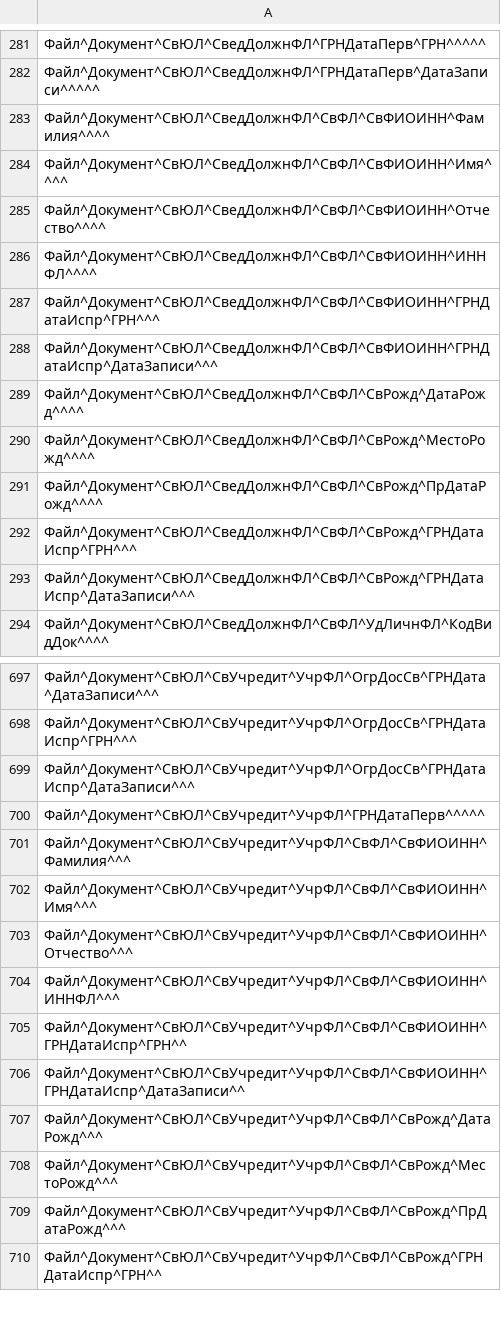
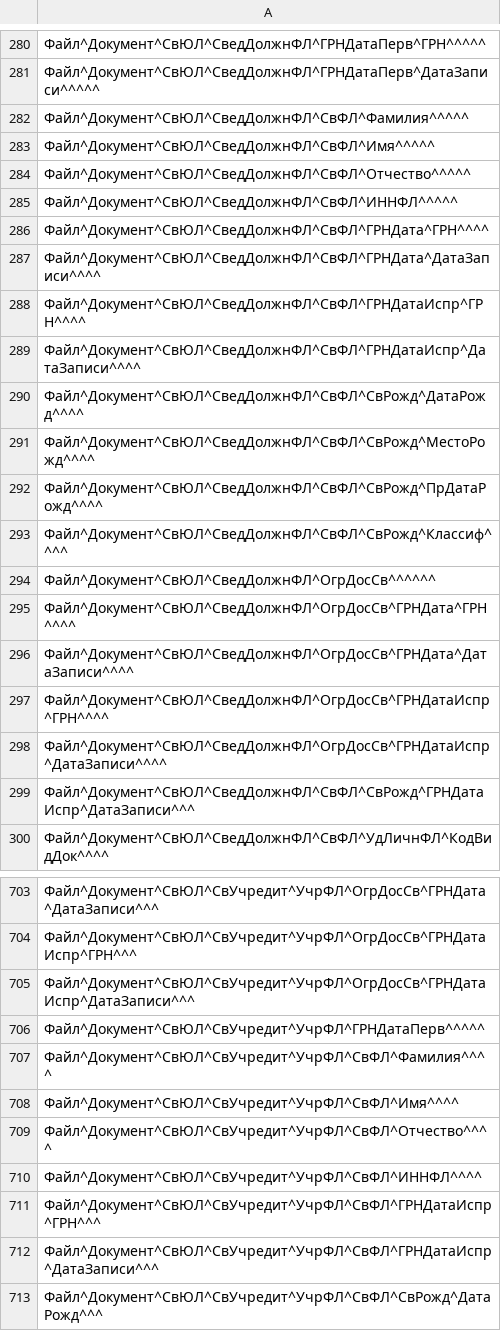
Before and after one commit to gansiorag/parser_xml_egrul_egrip, a CSV file: dataset/Атрибуты ЕГРЮЛ ИФНС формат 4_0_7.csv, drawn as a sheet; only a part is shown, gaps mark what is left out; the shorter side is filled out with more unchanged rows; the diff covers the shown part only.

```diff
--- a/dataset/Атрибуты ЕГРЮЛ ИФНС формат 4_0_7.csv
+++ b/dataset/Атрибуты ЕГРЮЛ ИФНС формат 4_0_7.csv
@@ -282,8 +281,10 @@
 Файл^Документ^СвЮЛ^СведДолжнФЛ^ГРНДатаПерв^ДатаЗаписи^^^^^
-Файл^Документ^СвЮЛ^СведДолжнФЛ^СвФЛ^СвФИОИНН^Фамилия^^^^
-Файл^Документ^СвЮЛ^СведДолжнФЛ^СвФЛ^СвФИОИНН^Имя^^^^
-Файл^Документ^СвЮЛ^СведДолжнФЛ^СвФЛ^СвФИОИНН^Отчество^^^^
-Файл^Документ^СвЮЛ^СведДолжнФЛ^СвФЛ^СвФИОИНН^ИННФЛ^^^^
-Файл^Документ^СвЮЛ^СведДолжнФЛ^СвФЛ^СвФИОИНН^ГРНДатаИспр^ГРН^^^
-Файл^Документ^СвЮЛ^СведДолжнФЛ^СвФЛ^СвФИОИНН^ГРНДатаИспр^ДатаЗаписи^^^
+Файл^Документ^СвЮЛ^СведДолжнФЛ^СвФЛ^Фамилия^^^^^
+Файл^Документ^СвЮЛ^СведДолжнФЛ^СвФЛ^Имя^^^^^
+Файл^Документ^СвЮЛ^СведДолжнФЛ^СвФЛ^Отчество^^^^^
+Файл^Документ^СвЮЛ^СведДолжнФЛ^СвФЛ^ИННФЛ^^^^^
+Файл^Документ^СвЮЛ^СведДолжнФЛ^СвФЛ^ГРНДата^ГРН^^^^
+Файл^Документ^СвЮЛ^СведДолжнФЛ^СвФЛ^ГРНДата^ДатаЗаписи^^^^
+Файл^Документ^СвЮЛ^СведДолжнФЛ^СвФЛ^ГРНДатаИспр^ГРН^^^^
+Файл^Документ^СвЮЛ^СведДолжнФЛ^СвФЛ^ГРНДатаИспр^ДатаЗаписи^^^^
 Файл^Документ^СвЮЛ^СведДолжнФЛ^СвФЛ^СвРожд^ДатаРожд^^^^
@@ -291,3 +292,8 @@
 Файл^Документ^СвЮЛ^СведДолжнФЛ^СвФЛ^СвРожд^ПрДатаРожд^^^^
-Файл^Документ^СвЮЛ^СведДолжнФЛ^СвФЛ^СвРожд^ГРНДатаИспр^ГРН^^^
+Файл^Документ^СвЮЛ^СведДолжнФЛ^СвФЛ^СвРожд^Классиф^^^^
+Файл^Документ^СвЮЛ^СведДолжнФЛ^ОгрДосСв^^^^^^
+Файл^Документ^СвЮЛ^СведДолжнФЛ^ОгрДосСв^ГРНДата^ГРН^^^^
+Файл^Документ^СвЮЛ^СведДолжнФЛ^ОгрДосСв^ГРНДата^ДатаЗаписи^^^^
+Файл^Документ^СвЮЛ^СведДолжнФЛ^ОгрДосСв^ГРНДатаИспр^ГРН^^^^
+Файл^Документ^СвЮЛ^СведДолжнФЛ^ОгрДосСв^ГРНДатаИспр^ДатаЗаписи^^^^
 Файл^Документ^СвЮЛ^СведДолжнФЛ^СвФЛ^СвРожд^ГРНДатаИспр^ДатаЗаписи^^^
@@ -700,8 +706,8 @@
 Файл^Документ^СвЮЛ^СвУчредит^УчрФЛ^ГРНДатаПерв^^^^^
-Файл^Документ^СвЮЛ^СвУчредит^УчрФЛ^СвФЛ^СвФИОИНН^Фамилия^^^
-Файл^Документ^СвЮЛ^СвУчредит^УчрФЛ^СвФЛ^СвФИОИНН^Имя^^^
-Файл^Документ^СвЮЛ^СвУчредит^УчрФЛ^СвФЛ^СвФИОИНН^Отчество^^^
-Файл^Документ^СвЮЛ^СвУчредит^УчрФЛ^СвФЛ^СвФИОИНН^ИННФЛ^^^
-Файл^Документ^СвЮЛ^СвУчредит^УчрФЛ^СвФЛ^СвФИОИНН^ГРНДатаИспр^ГРН^^
-Файл^Документ^СвЮЛ^СвУчредит^УчрФЛ^СвФЛ^СвФИОИНН^ГРНДатаИспр^ДатаЗаписи^^
+Файл^Документ^СвЮЛ^СвУчредит^УчрФЛ^СвФЛ^Фамилия^^^^
+Файл^Документ^СвЮЛ^СвУчредит^УчрФЛ^СвФЛ^Имя^^^^
+Файл^Документ^СвЮЛ^СвУчредит^УчрФЛ^СвФЛ^Отчество^^^^
+Файл^Документ^СвЮЛ^СвУчредит^УчрФЛ^СвФЛ^ИННФЛ^^^^
+Файл^Документ^СвЮЛ^СвУчредит^УчрФЛ^СвФЛ^ГРНДатаИспр^ГРН^^^
+Файл^Документ^СвЮЛ^СвУчредит^УчрФЛ^СвФЛ^ГРНДатаИспр^ДатаЗаписи^^^
 Файл^Документ^СвЮЛ^СвУчредит^УчрФЛ^СвФЛ^СвРожд^ДатаРожд^^^
```
Also changed, not shown: 1 removed row and 37 edited cells elsewhere in this file, 2 other files.
